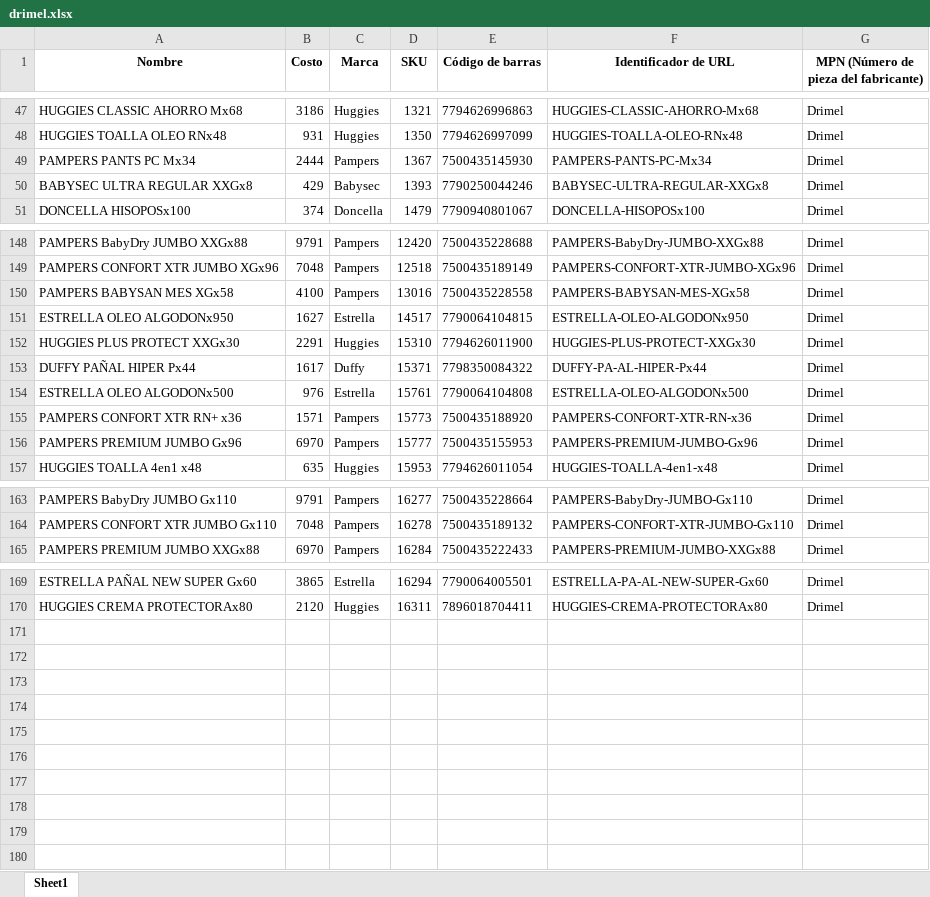
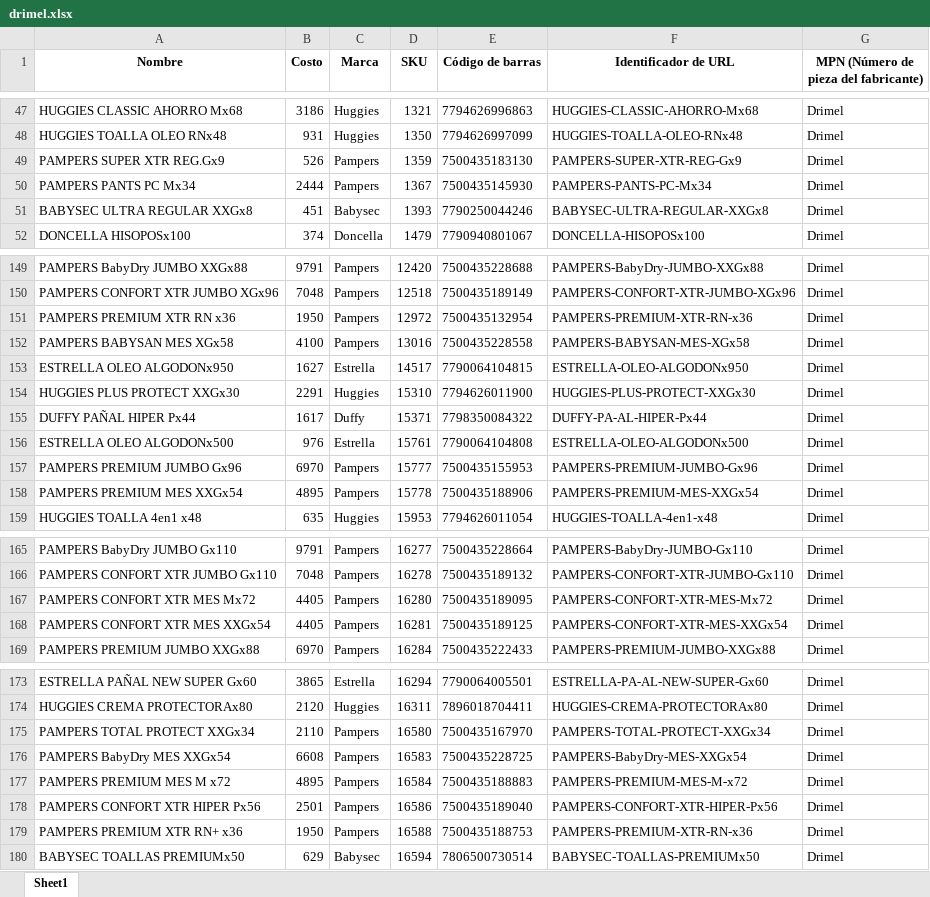
Before and after one commit to franfurey/actualizadorPrecios, an Excel workbook: data/procesados/drimel.xlsx, sheet Sheet1, drawn as a sheet; only a part is shown, gaps mark what is left out; values as stored, in another font and other column widths than the file's, no borders; removed rows and columns are numbered as before the commit, all else as after; the diff covers the shown part only; the diff names each change by its address in the sheet, - before the commit and + after, or states it on an @@ line.

```diff
--- a/data/procesados/drimel.xlsx (sheet Sheet1)
+++ b/data/procesados/drimel.xlsx (sheet Sheet1)
+row 49: PAMPERS SUPER XTR REG.Gx9 | 526 | Pampers | 1359 | 7500435183130 | PAMPERS-SUPER-XTR-REG-Gx9 | Drimel
-B51 (Costo): 429
+B51 (Costo): 451
+row 151: PAMPERS PREMIUM XTR RN x36 | 1950 | Pampers | 12972 | 7500435132954 | PAMPERS-PREMIUM-XTR-RN-x36 | Drimel
-row 155: PAMPERS CONFORT XTR RN+ x36 | 1571 | Pampers | 15773 | 7500435188920 | PAMPERS-CONFORT-XTR-RN-x36 | Drimel
+row 158: PAMPERS PREMIUM MES XXGx54 | 4895 | Pampers | 15778 | 7500435188906 | PAMPERS-PREMIUM-MES-XXGx54 | Drimel
+row 167: PAMPERS CONFORT XTR MES Mx72 | 4405 | Pampers | 16280 | 7500435189095 | PAMPERS-CONFORT-XTR-MES-Mx72 | Drimel
+row 168: PAMPERS CONFORT XTR MES XXGx54 | 4405 | Pampers | 16281 | 7500435189125 | PAMPERS-CONFORT-XTR-MES-XXGx54 | Drimel
+row 175: PAMPERS TOTAL PROTECT XXGx34 | 2110 | Pampers | 16580 | 7500435167970 | PAMPERS-TOTAL-PROTECT-XXGx34 | Drimel
+row 176: PAMPERS BabyDry MES XXGx54 | 6608 | Pampers | 16583 | 7500435228725 | PAMPERS-BabyDry-MES-XXGx54 | Drimel
+row 177: PAMPERS PREMIUM MES M x72 | 4895 | Pampers | 16584 | 7500435188883 | PAMPERS-PREMIUM-MES-M-x72 | Drimel
+row 178: PAMPERS CONFORT XTR HIPER Px56 | 2501 | Pampers | 16586 | 7500435189040 | PAMPERS-CONFORT-XTR-HIPER-Px56 | Drimel
+row 179: PAMPERS PREMIUM XTR RN+ x36 | 1950 | Pampers | 16588 | 7500435188753 | PAMPERS-PREMIUM-XTR-RN-x36 | Drimel
+row 180: BABYSEC TOALLAS PREMIUMx50 | 629 | Babysec | 16594 | 7806500730514 | BABYSEC-TOALLAS-PREMIUMx50 | Drimel
```
Also changed, not shown: 8 edited cells elsewhere in this sheet, data/proveedor/drimel/listos/tiendaNube/drimel.xlsx, data/proveedor/furey/listos/furey.xlsx, 25 other files.
